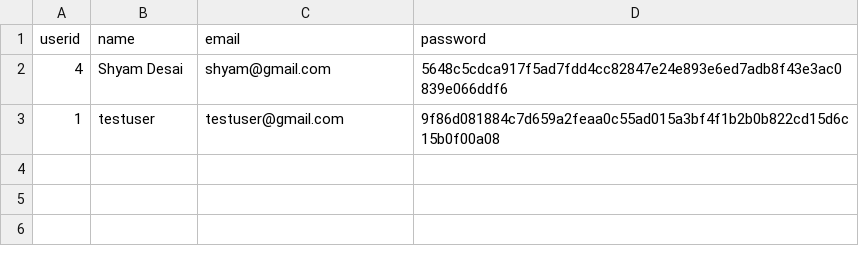
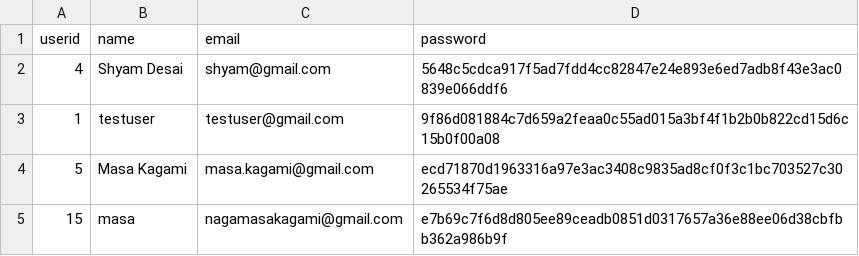
Before and after one commit to MasaKagami/Budgetr., a CSV file: localdb/users.csv, drawn as a sheet; the diff names each change by its address in the sheet, - before the commit and + after, or states it on an @@ line.

```diff
--- a/localdb/users.csv
+++ b/localdb/users.csv
+row 4: 5 | Masa Kagami | masa.kagami@gmail.com | ecd71870d1963316a97e3ac3408c9835ad8cf0f3c1bc703527c30265534f75ae
+row 5: 15 | masa | nagamasakagami@gmail.com | e7b69c7f6d8d805ee89ceadb0851d0317657a36e88ee06d38cbfbb362a986b9f
```
Also changed, not shown: localdb/transactions.csv, 7 other files.
